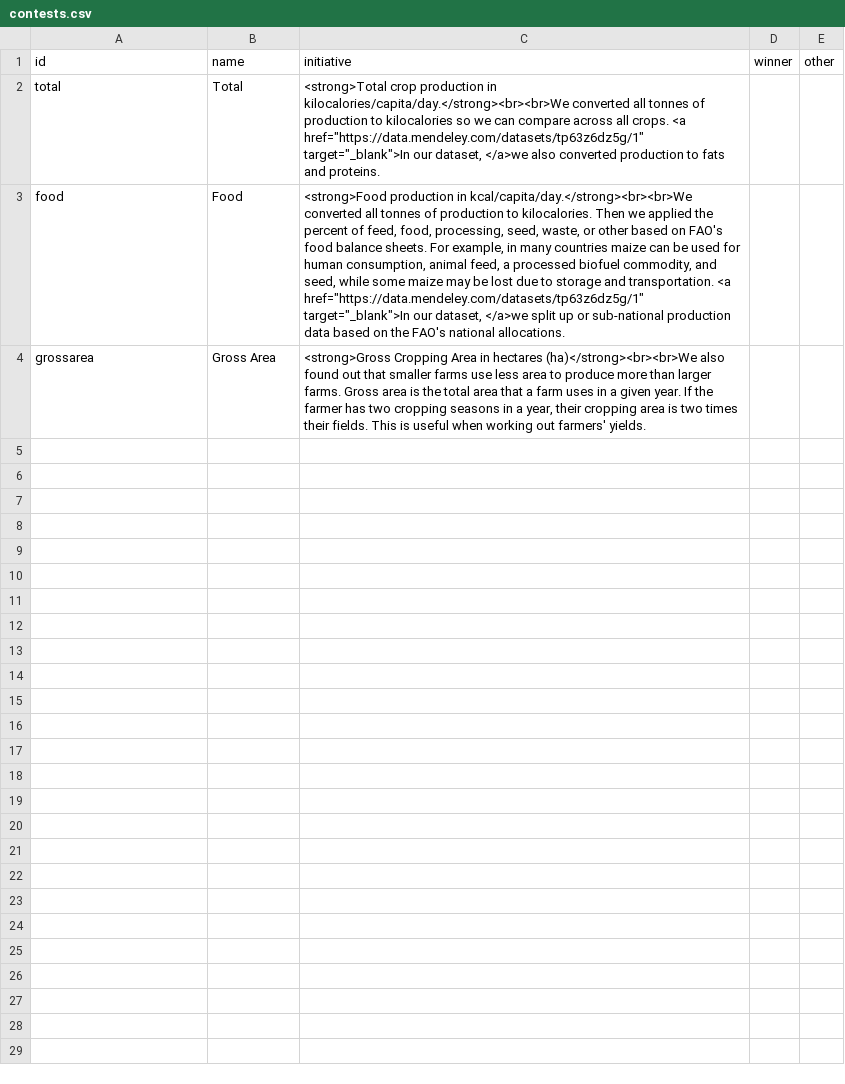
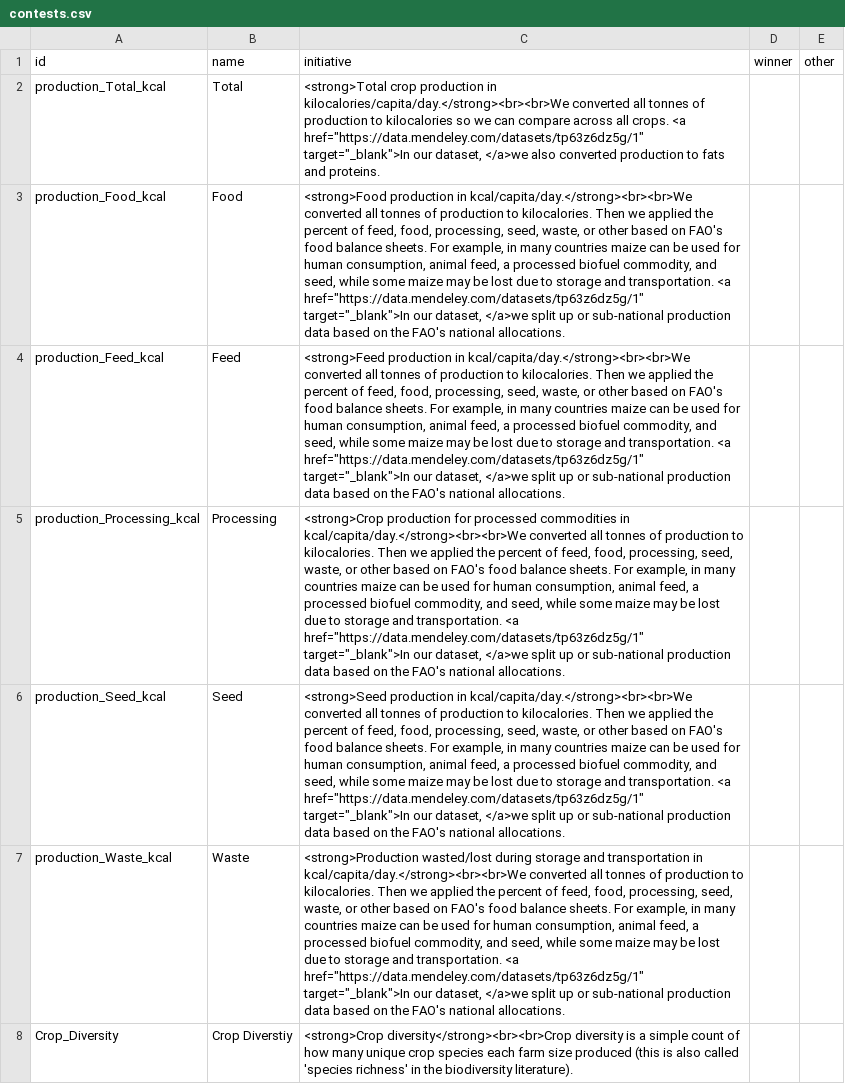
Before and after one commit to elhohn/global-farmsize-app, a CSV file: data/contests.csv, drawn as a sheet; removed rows and columns are numbered as before the commit, all else as after; the diff names each change by its address in the sheet, - before the commit and + after, or states it on an @@ line.

```diff
--- a/data/contests.csv
+++ b/data/contests.csv
-A2 (id): total
+A2 (id): production_Total_kcal
-A3 (id): food
+A3 (id): production_Food_kcal
-row 4: grossarea | Gross Area | <strong>Gross Cropping Area in hectares (ha)</strong><br><br>We also found out that smaller farms use less area to produce more than larger farms. Gross area is the total area that a farm uses in a given year. If the farmer has two cropping seasons in a year, their cropping area is two times their fields. This is useful when working out farmers' yields.
+row 4: production_Feed_kcal | Feed | <strong>Feed production in kcal/capita/day.</strong><br><br>We converted all tonnes of production to kilocalories. Then we applied the percent of feed, food, processing, seed, waste, or other based on FAO's food balance sheets. For example, in many countries maize can be used for human consumption, animal feed, a processed biofuel commodity, and seed, while some maize may be lost due to storage and transportation. <a href="https://data.mendeley.com/datasets/tp63z6dz5g/1" target="_blank">In our dataset, </a>we split up or sub-national production data based on the FAO's national allocations.
+row 5: production_Processing_kcal | Processing | <strong>Crop production for processed commodities in kcal/capita/day.</strong><br><br>We converted all tonnes of production to kilocalories. Then we applied the percent of feed, food, processing, seed, waste, or other based on FAO's food balance sheets. For example, in many countries maize can be used for human consumption, animal feed, a processed biofuel commodity, and seed, while some maize may be lost due to storage and transportation. <a href="https://data.mendeley.com/datasets/tp63z6dz5g/1" target="_blank">In our dataset, </a>we split up or sub-national production data based on the FAO's national allocations.
+row 6: production_Seed_kcal | Seed | <strong>Seed production in kcal/capita/day.</strong><br><br>We converted all tonnes of production to kilocalories. Then we applied the percent of feed, food, processing, seed, waste, or other based on FAO's food balance sheets. For example, in many countries maize can be used for human consumption, animal feed, a processed biofuel commodity, and seed, while some maize may be lost due to storage and transportation. <a href="https://data.mendeley.com/datasets/tp63z6dz5g/1" target="_blank">In our dataset, </a>we split up or sub-national production data based on the FAO's national allocations.
+row 7: production_Waste_kcal | Waste | <strong>Production wasted/lost during storage and transportation in kcal/capita/day.</strong><br><br>We converted all tonnes of production to kilocalories. Then we applied the percent of feed, food, processing, seed, waste, or other based on FAO's food balance sheets. For example, in many countries maize can be used for human consumption, animal feed, a processed biofuel commodity, and seed, while some maize may be lost due to storage and transportation. <a href="https://data.mendeley.com/datasets/tp63z6dz5g/1" target="_blank">In our dataset, </a>we split up or sub-national production data based on the FAO's national allocations.
+row 8: Crop_Diversity | Crop Diverstiy | <strong>Crop diversity</strong><br><br>Crop diversity is a simple count of how many unique crop species each farm size produced (this is also called 'species richness' in the biodiversity literature).
```
Also changed, not shown: data/candidates.csv, data/vtd.csv, 2 other files.
